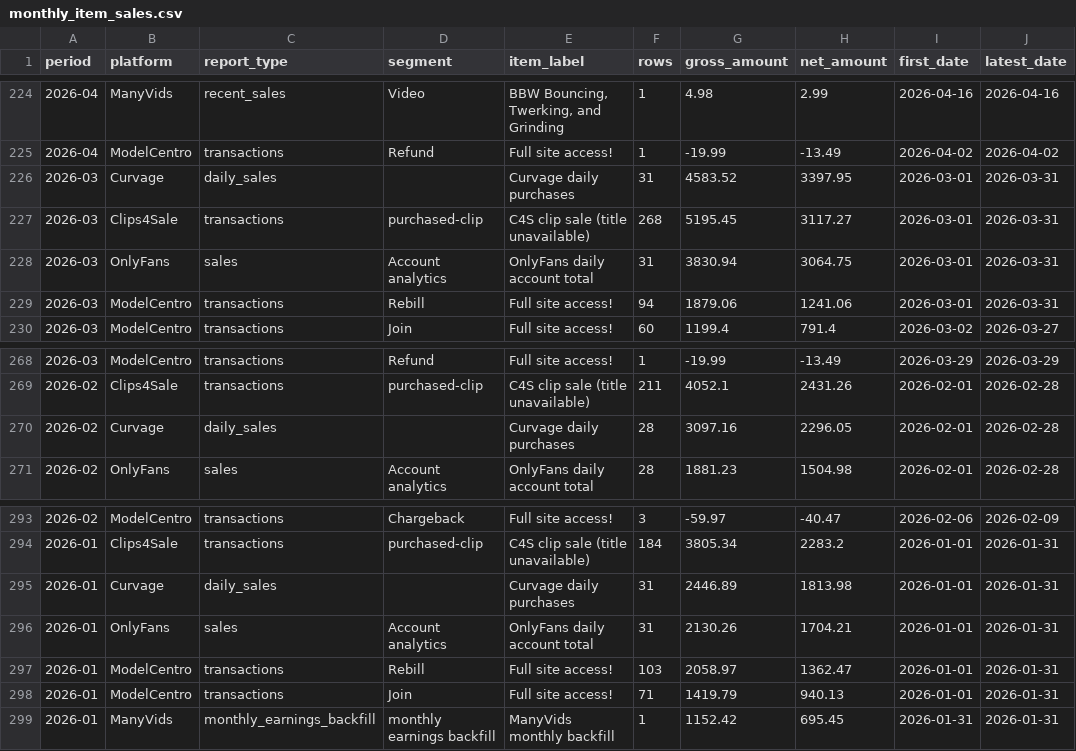
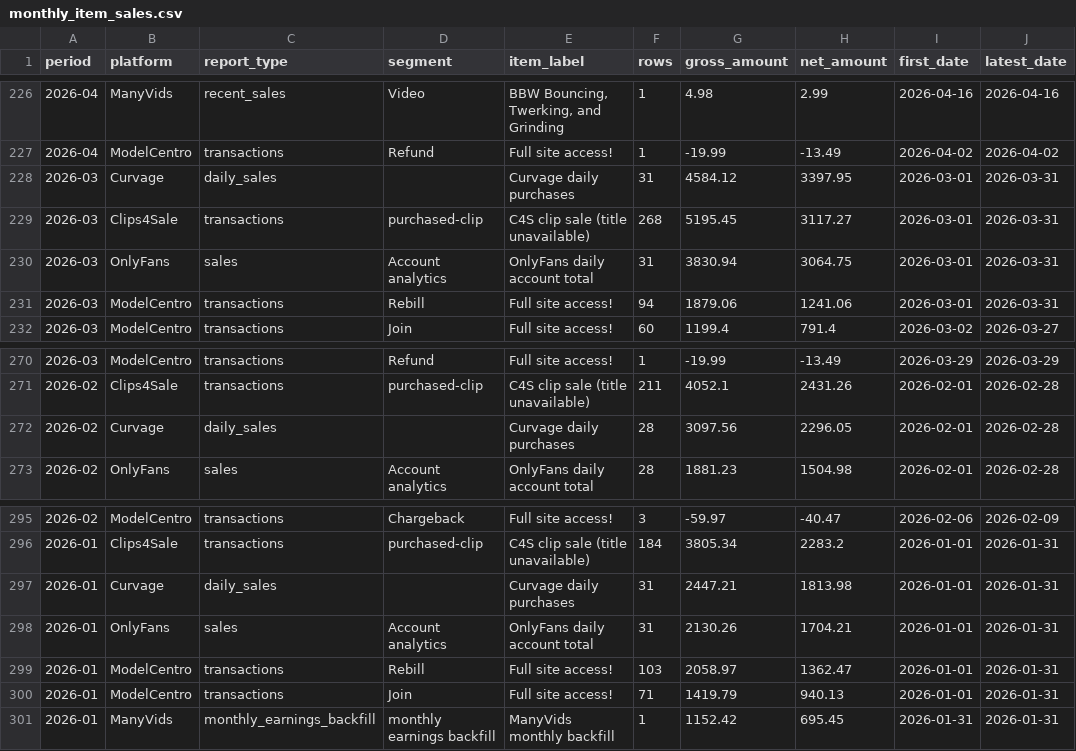
Before and after one commit to Trippaeon3/creator-sales-dashboard-public-2ba6b9a86c53, a CSV file: data/monthly_item_sales.csv, drawn as a sheet; only a part is shown, gaps mark what is left out; the diff covers the shown part only.

```diff
--- a/data/monthly_item_sales.csv
+++ b/data/monthly_item_sales.csv
@@ -225,3 +227,3 @@ period,platform,report_type,segment,item_label,rows,gross_amount,net_amount,firs
 2026-04,ModelCentro,transactions,Refund,Full site access!,1,-19.99,-13.49,2026-04-02,2026-04-02
-2026-03,Curvage,daily_sales,,Curvage daily purchases,31,4583.52,3397.95,2026-03-01,2026-03-31
+2026-03,Curvage,daily_sales,,Curvage daily purchases,31,4584.12,3397.95,2026-03-01,2026-03-31
 2026-03,Clips4Sale,transactions,purchased-clip,C4S clip sale (title unavailable),268,5195.45,3117.27,2026-03-01,2026-03-31
@@ -269,3 +271,3 @@ period,platform,report_type,segment,item_label,rows,gross_amount,net_amount,firs
 2026-02,Clips4Sale,transactions,purchased-clip,C4S clip sale (title unavailable),211,4052.1,2431.26,2026-02-01,2026-02-28
-2026-02,Curvage,daily_sales,,Curvage daily purchases,28,3097.16,2296.05,2026-02-01,2026-02-28
+2026-02,Curvage,daily_sales,,Curvage daily purchases,28,3097.56,2296.05,2026-02-01,2026-02-28
 2026-02,OnlyFans,sales,Account analytics,OnlyFans daily account total,28,1881.23,1504.98,2026-02-01,2026-02-28
@@ -294,3 +296,3 @@ period,platform,report_type,segment,item_label,rows,gross_amount,net_amount,firs
 2026-01,Clips4Sale,transactions,purchased-clip,C4S clip sale (title unavailable),184,3805.34,2283.2,2026-01-01,2026-01-31
-2026-01,Curvage,daily_sales,,Curvage daily purchases,31,2446.89,1813.98,2026-01-01,2026-01-31
+2026-01,Curvage,daily_sales,,Curvage daily purchases,31,2447.21,1813.98,2026-01-01,2026-01-31
 2026-01,OnlyFans,sales,Account analytics,OnlyFans daily account total,31,2130.26,1704.21,2026-01-01,2026-01-31
```
Also changed, not shown: 4 added rows, 2 removed rows and 2 edited cells elsewhere in this file, data/curvage_clip_summary.csv, data/curvage_title_count_backfill_daily.csv, 28 other files.
